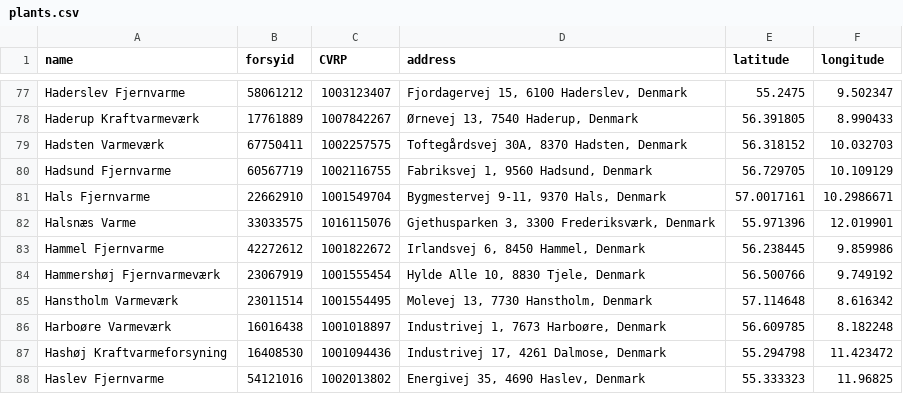
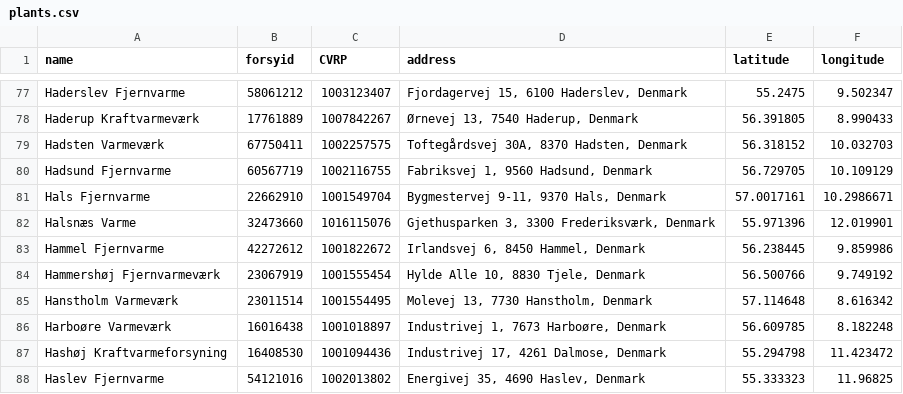
Before and after one commit to NicklasVrede/District-Heating-Dashboard, a CSV file: data/plants.csv, drawn as a sheet; only a part is shown, gaps mark what is left out.

Commit message:
data

```diff
--- a/data/plants.csv
+++ b/data/plants.csv
@@ -81,3 +81,3 @@ Hadsund Fjernvarme,60567719,1002116755,"Fabriksvej 1, 9560 Hadsund, Denmark",56.
 Hals Fjernvarme,22662910,1001549704,"Bygmestervej 9-11, 9370 Hals, Denmark",57.0017161,10.2986671
-Halsnæs Varme,33033575,1016115076,"Gjethusparken 3, 3300 Frederiksværk, Denmark",55.971396,12.019901
+Halsnæs Varme,32473660,1016115076,"Gjethusparken 3, 3300 Frederiksværk, Denmark",55.971396,12.019901
 Hammel Fjernvarme,42272612,1001822672,"Irlandsvej 6, 8450 Hammel, Denmark",56.238445,9.859986
```
Also changed, not shown: 8 other files.
